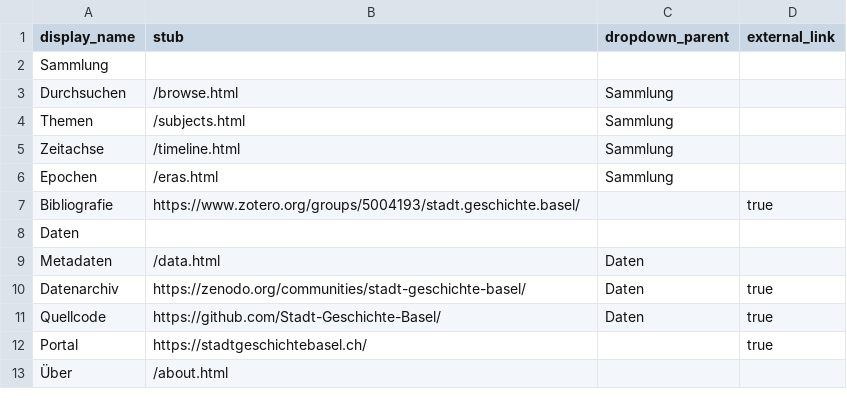
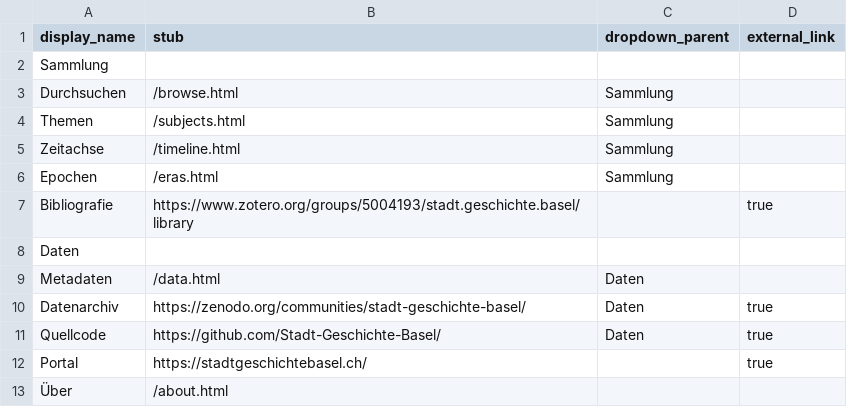
Before and after one commit to CollectionBuilder/collectionbuilder-csv, a CSV file: _data/config-nav.csv, drawn as a sheet.

Commit message:
fix: fix #147 (#148)

```diff
--- a/_data/config-nav.csv
+++ b/_data/config-nav.csv
@@ -6,3 +6,3 @@ Zeitachse,/timeline.html,Sammlung,
 Epochen,/eras.html,Sammlung,
-Bibliografie,https://www.zotero.org/groups/5004193/stadt.geschichte.basel/,,true
+Bibliografie,https://www.zotero.org/groups/5004193/stadt.geschichte.basel/library,,true
 Daten,,,
```
